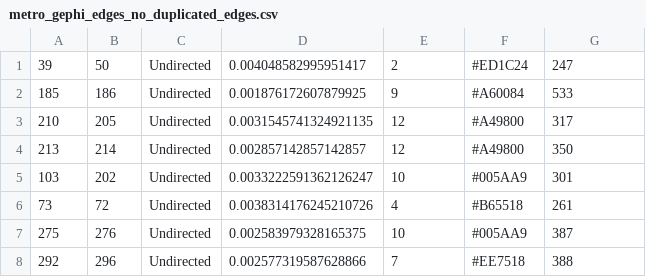
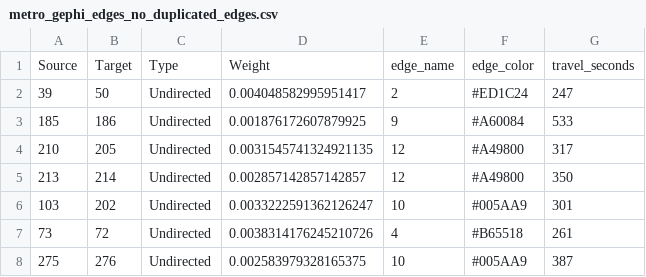
Before and after one commit to jvicentem/madrid_metro_adjacency_list, a CSV file: csv_files/metro_gephi_edges_no_duplicated_edges.csv, drawn as a sheet; only a part is shown; the shorter side is filled out with more unchanged rows; the diff names each change by its address in the sheet, - before the commit and + after, or states it on an @@ line.

```diff
--- a/csv_files/metro_gephi_edges_no_duplicated_edges.csv
+++ b/csv_files/metro_gephi_edges_no_duplicated_edges.csv
+row 1: Source | Target | Type | Weight | edge_name | edge_color | travel_seconds
```
Also changed, not shown: 1 other file.
